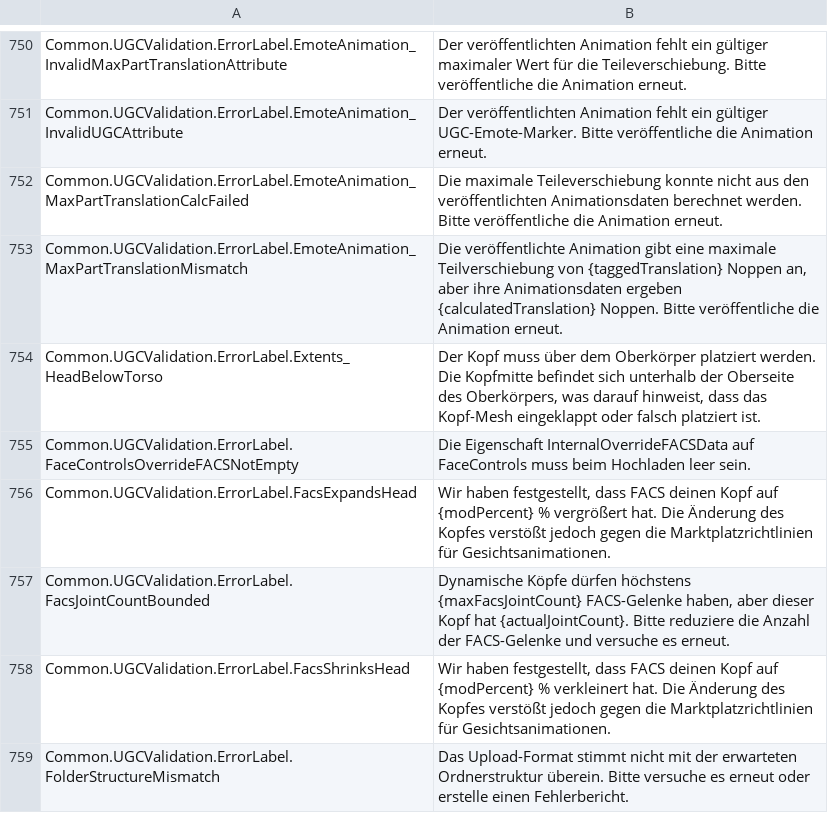
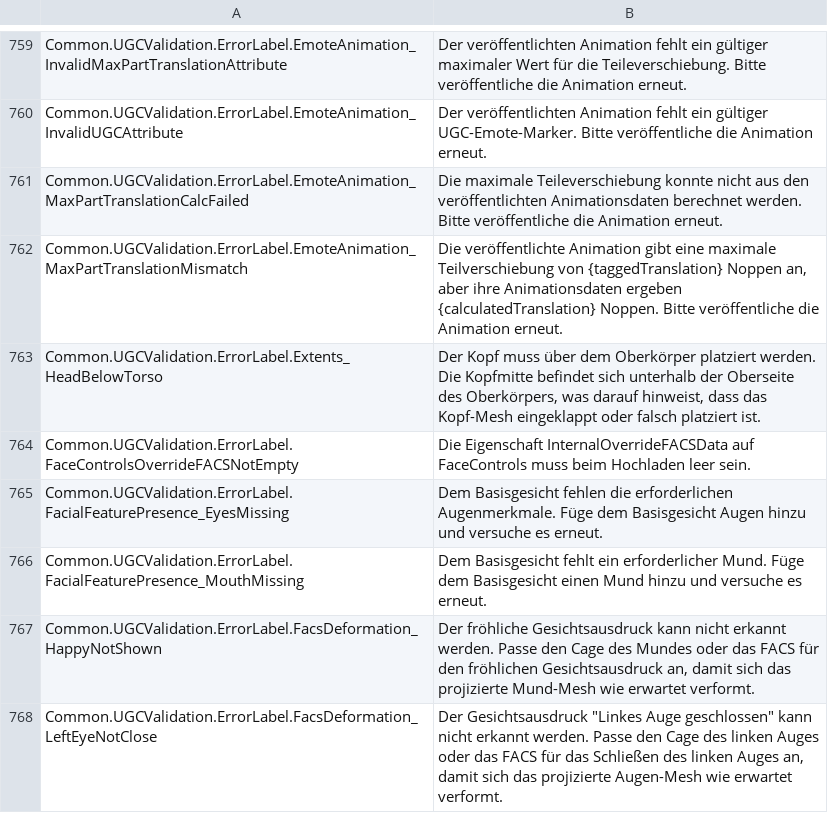
Before and after one commit to EliCauvert/Roblox-Datamining, a CSV file: UniversalApp/Locales/Common/de-de.csv, drawn as a sheet; only a part is shown, gaps mark what is left out; the shorter side is filled out with more unchanged rows; the diff covers the shown part only.

```diff
--- a/UniversalApp/Locales/Common/de-de.csv
+++ b/UniversalApp/Locales/Common/de-de.csv
@@ -770 +779,5 @@ Common.UGCValidation.ErrorLabel.Extents_HeadBelowTorso,"Der Kopf muss über dem
 Common.UGCValidation.ErrorLabel.FaceControlsOverrideFACSNotEmpty,Die Eigenschaft InternalOverrideFACSData auf FaceControls muss beim Hochladen leer sein.
+Common.UGCValidation.ErrorLabel.FacialFeaturePresence_EyesMissing,Dem Basisgesicht fehlen die erforderlichen Augenmerkmale. Füge dem Basisgesicht Augen hinzu und versuche es erneut.
+Common.UGCValidation.ErrorLabel.FacialFeaturePresence_MouthMissing,Dem Basisgesicht fehlt ein erforderlicher Mund. Füge dem Basisgesicht einen Mund hinzu und versuche es erneut.
+Common.UGCValidation.ErrorLabel.FacsDeformation_HappyNotShown,"Der fröhliche Gesichtsausdruck kann nicht erkannt werden. Passe den Cage des Mundes oder das FACS für den fröhlichen Gesichtsausdruck an, damit sich das projizierte Mund-Mesh wie erwartet verformt."
+Common.UGCValidation.ErrorLabel.FacsDeformation_LeftEyeNotClose,"Der Gesichtsausdruck ""Linkes Auge geschlossen"" kann nicht erkannt werden. Passe den Cage des linken Auges oder das FACS für das Schließen des linken Auges an, damit sich das projizierte Augen-Mesh wie erwartet verformt."
```
Also changed, not shown: 14 added rows and 2 edited cells elsewhere in this file, UniversalApp/Locales/Common/hi-in.csv, UniversalApp/Locales/Common/it-it.csv, 21 other files.
